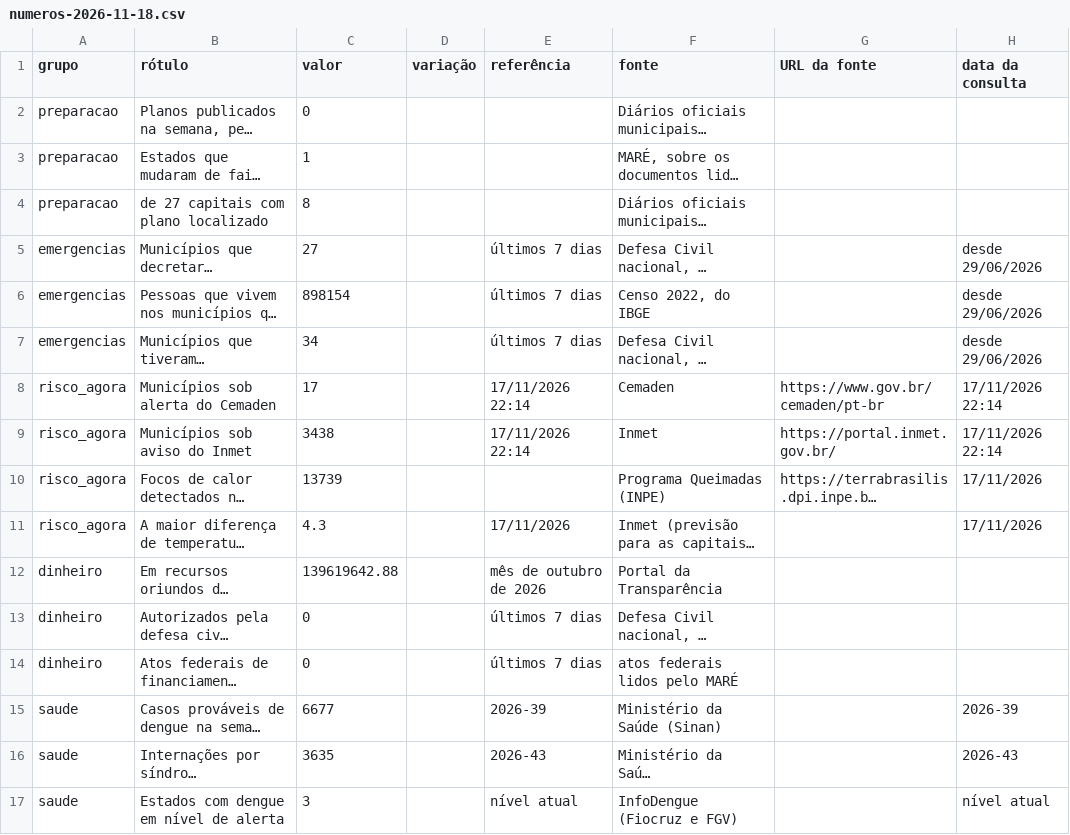
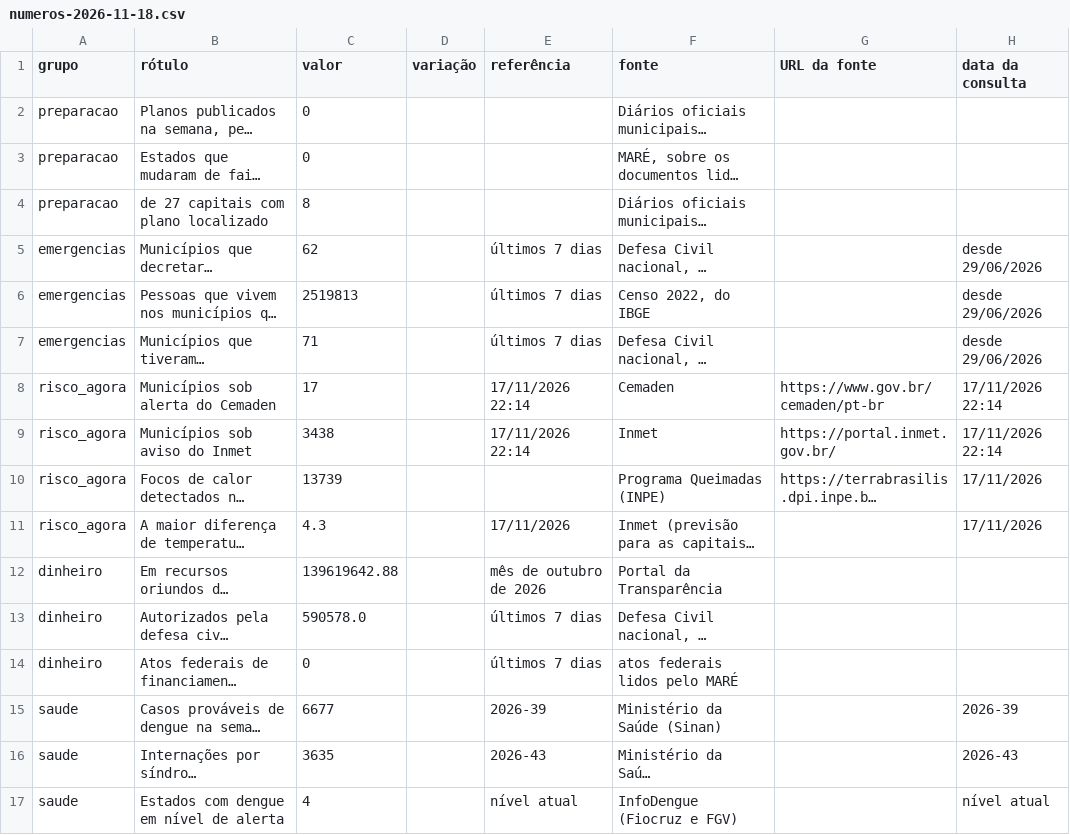
Before and after one commit to monitorelnino/monitorelnino, a CSV file: dados-abertos/imprensa/numeros-2026-11-18.csv, drawn as a sheet; long unchanged cells end in …; the diff names each change by its address in the sheet, - before the commit and + after, or states it on an @@ line.

```diff
--- a/dados-abertos/imprensa/numeros-2026-11-18.csv
+++ b/dados-abertos/imprensa/numeros-2026-11-18.csv
-C3 (valor): 1
+C3 (valor): 0
-C5 (valor): 27
+C5 (valor): 62
-C6 (valor): 898154
+C6 (valor): 2519813
-C7 (valor): 34
+C7 (valor): 71
-C13 (valor): 0
+C13 (valor): 590578.0
-C17 (valor): 3
+C17 (valor): 4
```
Also changed, not shown: 16 other files.
